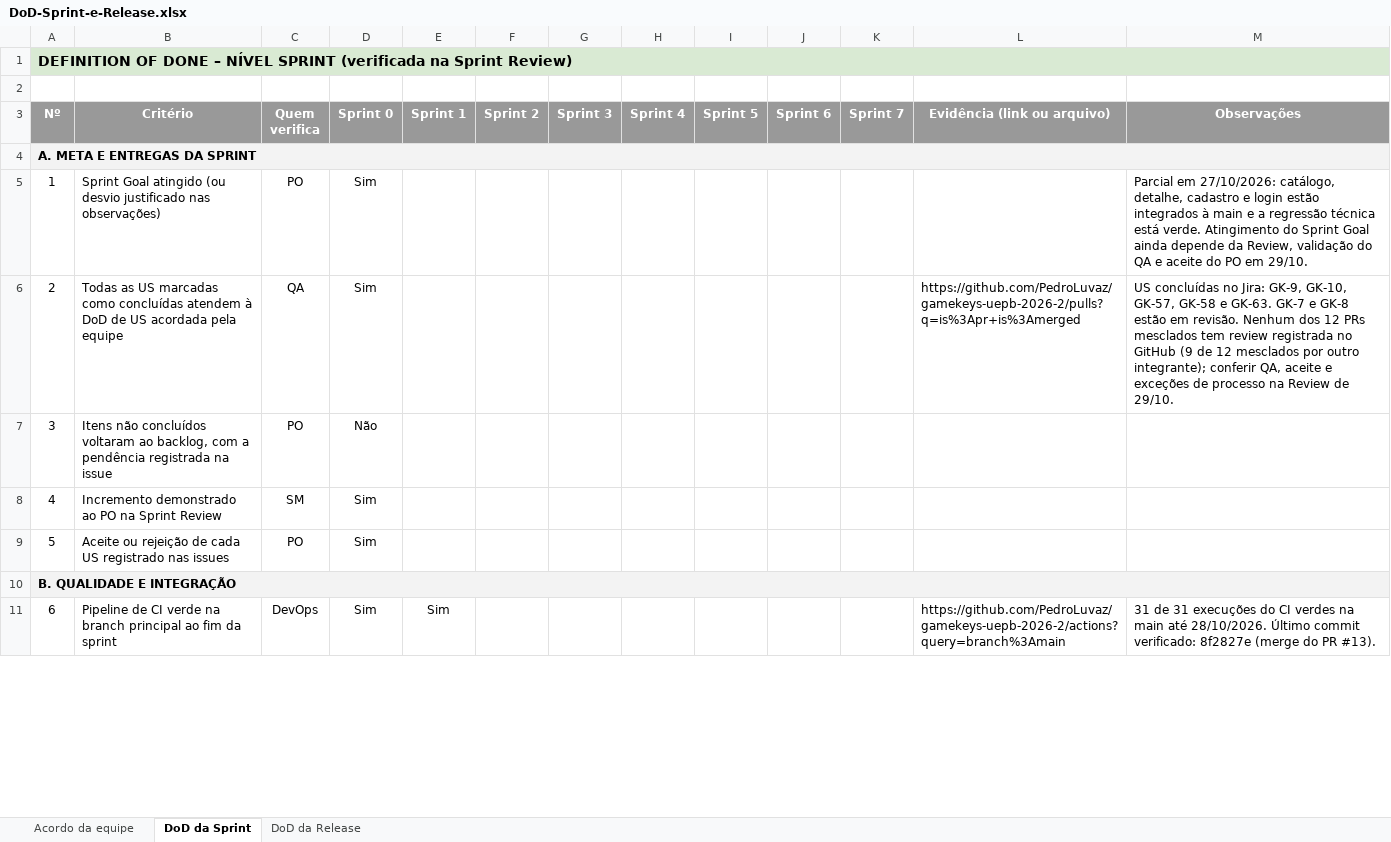
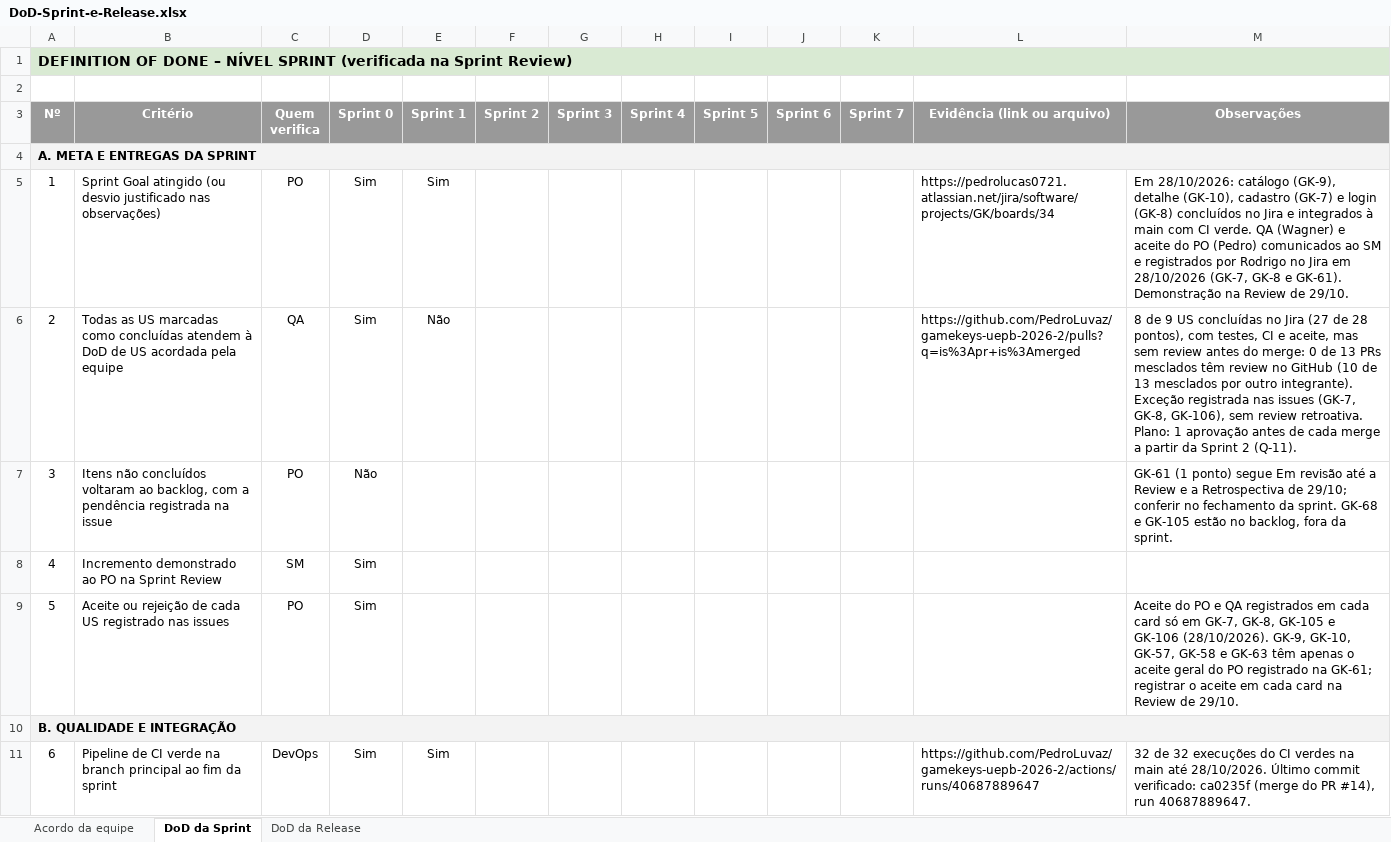
Before and after one commit to PedroLuvaz/gamekeys-uepb-2026-2, an Excel workbook: docs/DoD-Sprint-e-Release.xlsx, sheet DoD da Sprint, drawn as a sheet; only a part is shown; values as stored, in another font and other column widths than the file's, no borders; conditional formats not drawn; the diff covers the shown part only; the diff names each change by its address in the sheet, - before the commit and + after, or states it on an @@ line.

Commit message:
docs: GK-105 fecha as planilhas com o pré-encerramento da Sprint 1
US: GK-105 [US-105] Planilhas da disciplina: DoD, Plano de Qualidade e Análise de Riscos

Atualiza as três planilhas com o que foi registrado no Jira em 28/10/2026:
8 de 9 US concluídas (27 de 28 pontos), GK-106 concluído, QA do Wagner
e aceite do PO comunicados ao SM, CI da main 32/32 e os 3 drivers da
Release 1 concluídos. A falta de review nos 13 PRs fica como "Não" na
DoD da Sprint, com o plano da Q-11.

```diff
--- a/docs/DoD-Sprint-e-Release.xlsx (sheet DoD da Sprint)
+++ b/docs/DoD-Sprint-e-Release.xlsx (sheet DoD da Sprint)
-E5 (Sprint 1): (empty)
+E5 (Sprint 1): Sim
-L5 (Evidência (link ou arquivo)): (empty)
+L5 (Evidência (link ou arquivo)): https://pedrolucas0721.atlassian.net/jira/software/projects/GK/boards/34
-M5 (Observações): Parcial em 27/10/2026: catálogo, detalhe, cadastro e login estão integrados à main e a regressão técnica está verde. Atingimento do Sprint Goal ainda depende da Review, validação do QA e aceite do PO em 29/10.
+M5 (Observações): Em 28/10/2026: catálogo (GK-9), detalhe (GK-10), cadastro (GK-7) e login (GK-8) concluídos no Jira e integrados à main com CI verde. QA (Wagner) e aceite do PO (Pedro) comunicados ao SM e registrados por Rodrigo no Jira em 28/10/2026 (GK-7, GK-8 e GK-61). Demonstração na Review de 29/10.
-E6 (Sprint 1): (empty)
+E6 (Sprint 1): Não
-M6 (Observações): US concluídas no Jira: GK-9, GK-10, GK-57, GK-58 e GK-63. GK-7 e GK-8 estão em revisão. Nenhum dos 12 PRs mesclados tem review registrada no GitHub (9 de 12 mesclados por outro integrante); conferir QA, aceite e exceções de processo na Review de 29/10.
+M6 (Observações): 8 de 9 US concluídas no Jira (27 de 28 pontos), com testes, CI e aceite, mas sem review antes do merge: 0 de 13 PRs mesclados têm review no GitHub (10 de 13 mesclados por outro integrante). Exceção registrada nas issues (GK-7, GK-8, GK-106), sem review retroativa. Plano: 1 aprovação antes de cada merge a partir da Sprint 2 (Q-11).
-M7 (Observações): (empty)
+M7 (Observações): GK-61 (1 ponto) segue Em revisão até a Review e a Retrospectiva de 29/10; conferir no fechamento da sprint. GK-68 e GK-105 estão no backlog, fora da sprint.
-M9 (Observações): (empty)
+M9 (Observações): Aceite do PO e QA registrados em cada card só em GK-7, GK-8, GK-105 e GK-106 (28/10/2026). GK-9, GK-10, GK-57, GK-58 e GK-63 têm apenas o aceite geral do PO registrado na GK-61; registrar o aceite em cada card na Review de 29/10.
-L11 (Evidência (link ou arquivo)): https://github.com/PedroLuvaz/gamekeys-uepb-2026-2/actions?query=branch%3Amain
+L11 (Evidência (link ou arquivo)): https://github.com/PedroLuvaz/gamekeys-uepb-2026-2/actions/runs/40687889647
-M11 (Observações): 31 de 31 execuções do CI verdes na main até 28/10/2026. Último commit verificado: 8f2827e (merge do PR #13).
+M11 (Observações): 32 de 32 execuções do CI verdes na main até 28/10/2026. Último commit verificado: ca0235f (merge do PR #14), run 40687889647.
```
Also changed, not shown: 12 edited cells elsewhere in this sheet, sheet DoD da Release, docs/Analise-de-Riscos-Baseada-em-Defeitos.xlsx, docs/Plano-de-Qualidade.xlsx.
